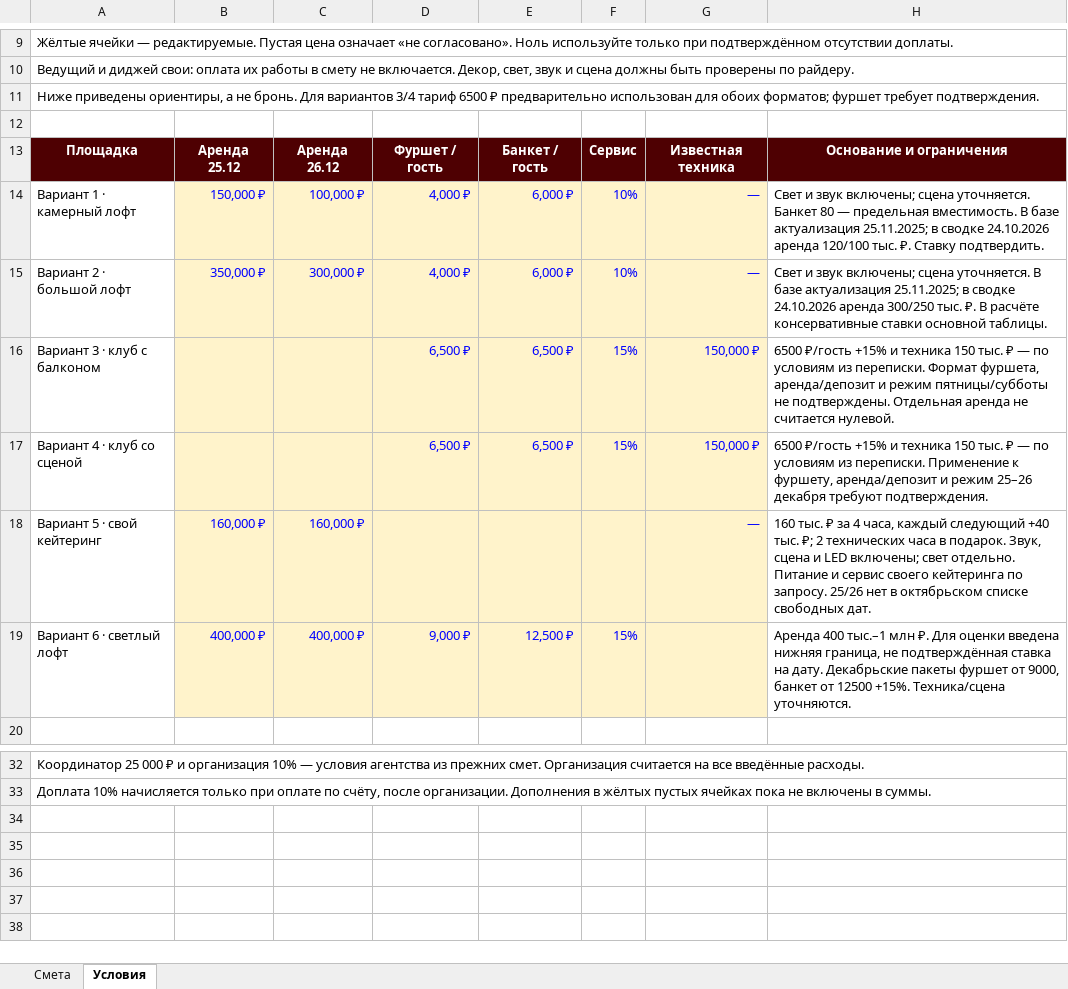
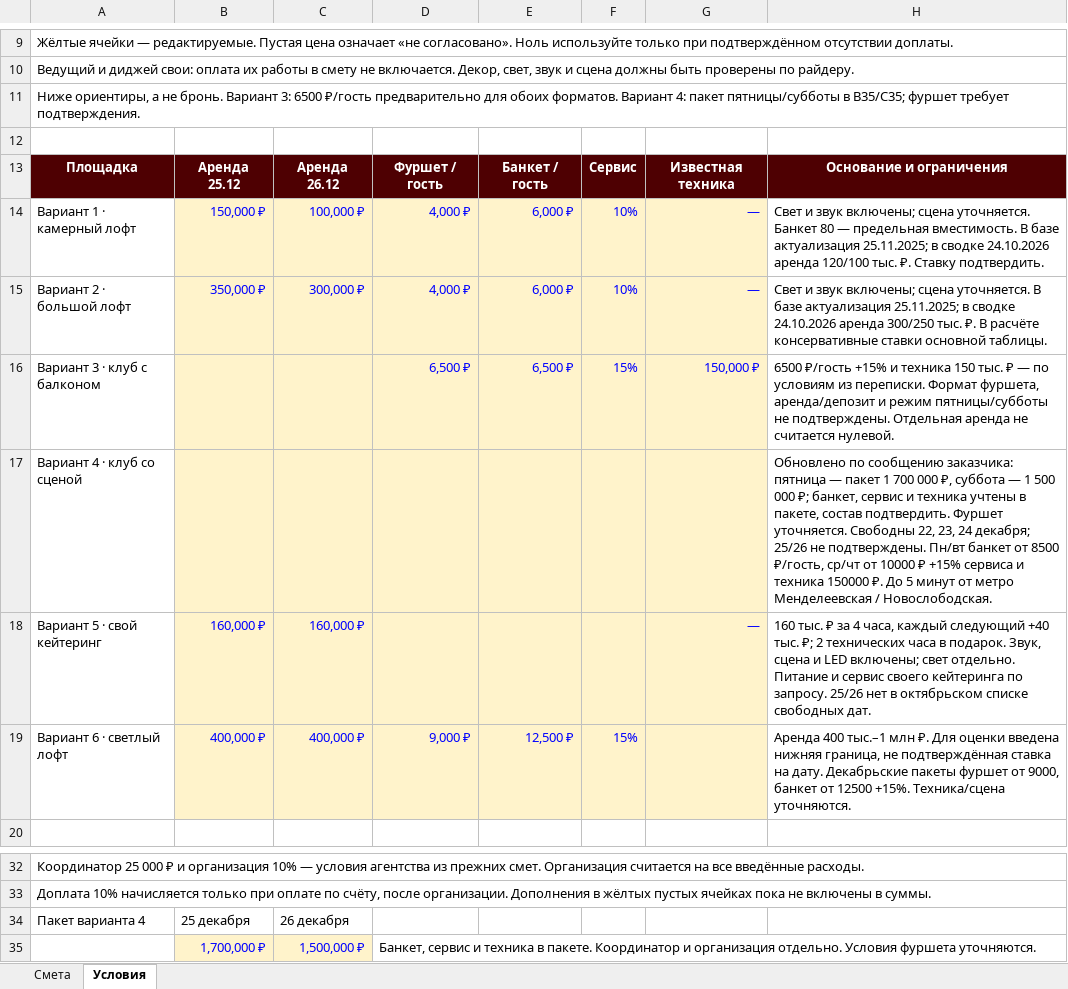
Before and after one commit to navsegdaagency/navsegda-site, an Excel workbook: event/kp/korporativ-25-26-dekabrya/Смета-корпоратив-25-26-декабря.xlsx, sheet Условия, drawn as a sheet; only a part is shown, gaps mark what is left out; values as stored, in another font and other column widths than the file's, no borders; the diff names each change by its address in the sheet, - before the commit and + after, or states it on an @@ line.

```diff
--- a/event/kp/korporativ-25-26-dekabrya/Смета-корпоратив-25-26-декабря.xlsx (sheet Условия)
+++ b/event/kp/korporativ-25-26-dekabrya/Смета-корпоратив-25-26-декабря.xlsx (sheet Условия)
-A11: Ниже приведены ориентиры, а не бронь. Для вариантов 3/4 тариф 6500 ₽ предварительно использован для обоих форматов; фуршет требует…
+A11: Ниже ориентиры, а не бронь. Вариант 3: 6500 ₽/гость предварительно для обоих форматов. Вариант 4: пакет пятницы/субботы в B35/C35; фуршет требует…
-D17: 6,500 ₽
+D17: (empty)
-E17: 6,500 ₽
+E17: (empty)
-F17: 15%
+F17: (empty)
-G17: 150,000 ₽
+G17: (empty)
-H17: 6500 ₽/гость +15% и техника 150 тыс. ₽ — по условиям из переписки. Применение к фуршету, аренда/депозит и режим 25–26 декабря требуют подтверждения.
+H17: Обновлено по сообщению заказчика: пятница — пакет 1 700 000 ₽, суббота — 1 500 000 ₽; банкет, сервис и техника учтены в пакете, состав подтвердить. Фуршет уточняется. Свободны 22, 23, 24 декабря; 25/26 не подтверждены. Пн/вт банкет от 8500 ₽/гость, ср/чт от 10000 ₽ +15% сервиса и техника 150000 ₽. До 5 минут от метро Менделеевская / Новослободская.
+row 34: Пакет варианта 4 | 25 декабря | 26 декабря
+row 35:  | 1,700,000 ₽ | 1,500,000 ₽ | Банкет, сервис и техника в пакете. Координатор и организация отдельно. Условия фуршета уточняются.
```
Also changed, not shown: sheet Смета, 2 other files.
